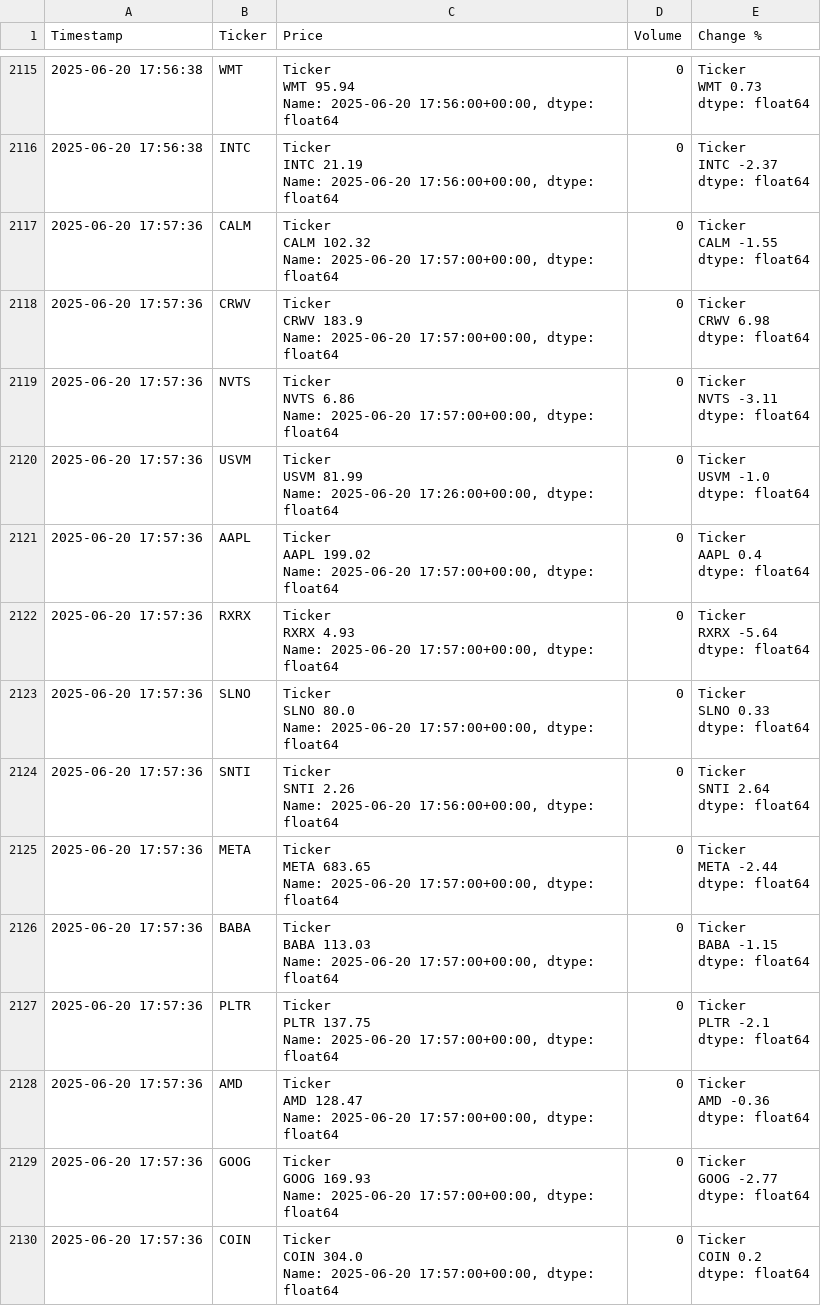
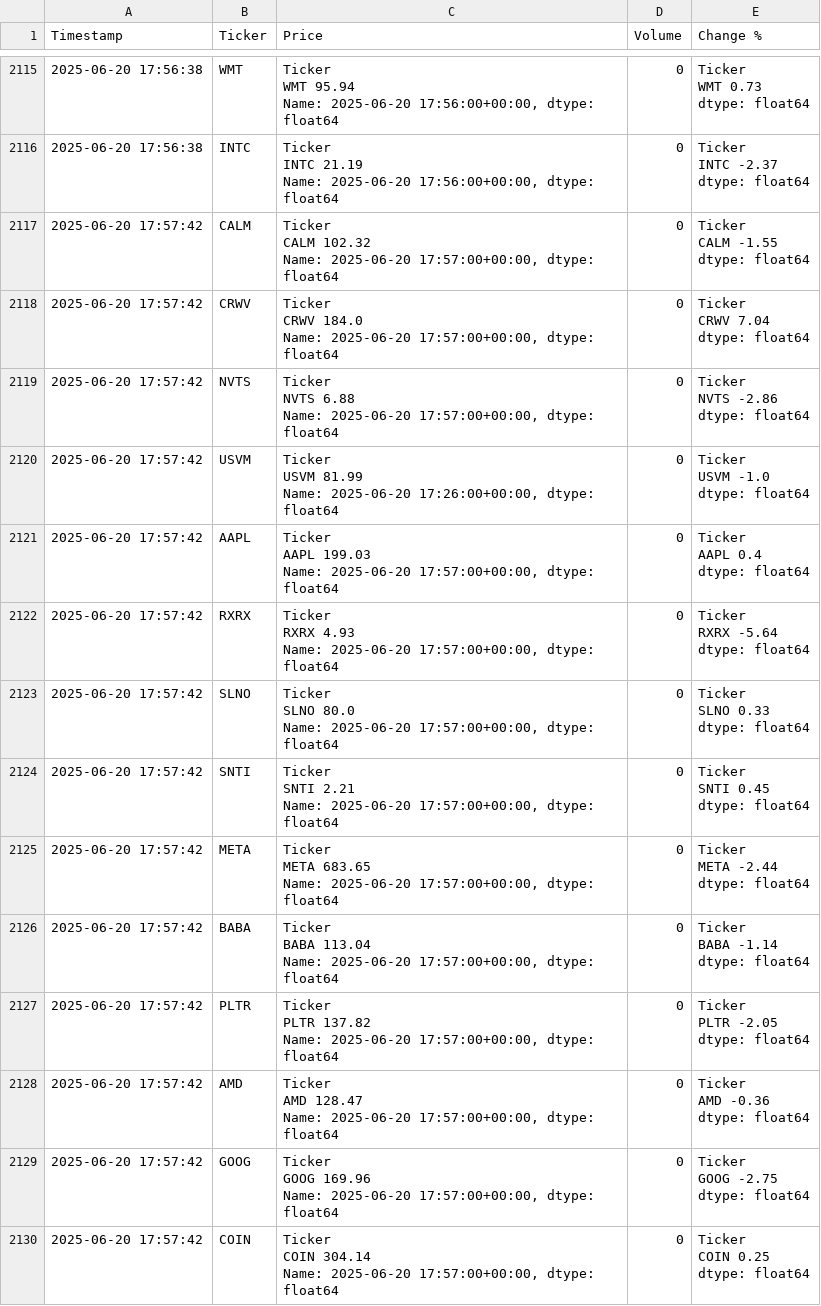
Before and after one commit to dbarber530/Logger3.0, a CSV file: data/log.csv, drawn as a sheet; only a part is shown, gaps mark what is left out; the diff covers the shown part only.

Commit message:
Automated log update 2025-06-20 17:57:45

```diff
--- a/data/log.csv
+++ b/data/log.csv
@@ -10576,71 +10576,71 @@ INTC   -2.37
 dtype: float64"
-2025-06-20 17:57:36,CALM,"Ticker
-CALM    102.32
-Name: 2025-06-20 17:57:00+00:00, dtype: float64",0,"Ticker
-CALM   -1.55
-dtype: float64"
-2025-06-20 17:57:36,CRWV,"Ticker
-CRWV    183.9
-Name: 2025-06-20 17:57:00+00:00, dtype: float64",0,"Ticker
-CRWV    6.98
-dtype: float64"
-2025-06-20 17:57:36,NVTS,"Ticker
-NVTS    6.86
-Name: 2025-06-20 17:57:00+00:00, dtype: float64",0,"Ticker
-NVTS   -3.11
-dtype: float64"
-2025-06-20 17:57:36,USVM,"Ticker
-USVM    81.99
-Name: 2025-06-20 17:26:00+00:00, dtype: float64",0,"Ticker
-USVM   -1.0
-dtype: float64"
-2025-06-20 17:57:36,AAPL,"Ticker
-AAPL    199.02
-Name: 2025-06-20 17:57:00+00:00, dtype: float64",0,"Ticker
-AAPL    0.4
-dtype: float64"
-2025-06-20 17:57:36,RXRX,"Ticker
-RXRX    4.93
-Name: 2025-06-20 17:57:00+00:00, dtype: float64",0,"Ticker
-RXRX   -5.64
-dtype: float64"
-2025-06-20 17:57:36,SLNO,"Ticker
-SLNO    80.0
-Name: 2025-06-20 17:57:00+00:00, dtype: float64",0,"Ticker
-SLNO    0.33
-dtype: float64"
-2025-06-20 17:57:36,SNTI,"Ticker
-SNTI    2.26
-Name: 2025-06-20 17:56:00+00:00, dtype: float64",0,"Ticker
-SNTI    2.64
-dtype: float64"
-2025-06-20 17:57:36,META,"Ticker
-META    683.65
-Name: 2025-06-20 17:57:00+00:00, dtype: float64",0,"Ticker
-META   -2.44
-dtype: float64"
-2025-06-20 17:57:36,BABA,"Ticker
-BABA    113.03
-Name: 2025-06-20 17:57:00+00:00, dtype: float64",0,"Ticker
-BABA   -1.15
-dtype: float64"
-2025-06-20 17:57:36,PLTR,"Ticker
-PLTR    137.75
-Name: 2025-06-20 17:57:00+00:00, dtype: float64",0,"Ticker
-PLTR   -2.1
-dtype: float64"
-2025-06-20 17:57:36,AMD,"Ticker
-AMD    128.47
-Name: 2025-06-20 17:57:00+00:00, dtype: float64",0,"Ticker
-AMD   -0.36
-dtype: float64"
-2025-06-20 17:57:36,GOOG,"Ticker
-GOOG    169.93
-Name: 2025-06-20 17:57:00+00:00, dtype: float64",0,"Ticker
-GOOG   -2.77
-dtype: float64"
-2025-06-20 17:57:36,COIN,"Ticker
-COIN    304.0
-Name: 2025-06-20 17:57:00+00:00, dtype: float64",0,"Ticker
-COIN    0.2
-dtype: float64"
+2025-06-20 17:57:42,CALM,"Ticker
+CALM    102.32
+Name: 2025-06-20 17:57:00+00:00, dtype: float64",0,"Ticker
+CALM   -1.55
+dtype: float64"
+2025-06-20 17:57:42,CRWV,"Ticker
+CRWV    184.0
+Name: 2025-06-20 17:57:00+00:00, dtype: float64",0,"Ticker
+CRWV    7.04
+dtype: float64"
+2025-06-20 17:57:42,NVTS,"Ticker
+NVTS    6.88
+Name: 2025-06-20 17:57:00+00:00, dtype: float64",0,"Ticker
+NVTS   -2.86
+dtype: float64"
+2025-06-20 17:57:42,USVM,"Ticker
+USVM    81.99
+Name: 2025-06-20 17:26:00+00:00, dtype: float64",0,"Ticker
+USVM   -1.0
+dtype: float64"
+2025-06-20 17:57:42,AAPL,"Ticker
+AAPL    199.03
+Name: 2025-06-20 17:57:00+00:00, dtype: float64",0,"Ticker
+AAPL    0.4
+dtype: float64"
+2025-06-20 17:57:42,RXRX,"Ticker
+RXRX    4.93
+Name: 2025-06-20 17:57:00+00:00, dtype: float64",0,"Ticker
+RXRX   -5.64
+dtype: float64"
+2025-06-20 17:57:42,SLNO,"Ticker
+SLNO    80.0
+Name: 2025-06-20 17:57:00+00:00, dtype: float64",0,"Ticker
+SLNO    0.33
+dtype: float64"
+2025-06-20 17:57:42,SNTI,"Ticker
+SNTI    2.21
+Name: 2025-06-20 17:57:00+00:00, dtype: float64",0,"Ticker
+SNTI    0.45
+dtype: float64"
+2025-06-20 17:57:42,META,"Ticker
+META    683.65
+Name: 2025-06-20 17:57:00+00:00, dtype: float64",0,"Ticker
+META   -2.44
+dtype: float64"
+2025-06-20 17:57:42,BABA,"Ticker
+BABA    113.04
+Name: 2025-06-20 17:57:00+00:00, dtype: float64",0,"Ticker
+BABA   -1.14
+dtype: float64"
+2025-06-20 17:57:42,PLTR,"Ticker
+PLTR    137.82
+Name: 2025-06-20 17:57:00+00:00, dtype: float64",0,"Ticker
+PLTR   -2.05
+dtype: float64"
+2025-06-20 17:57:42,AMD,"Ticker
+AMD    128.47
+Name: 2025-06-20 17:57:00+00:00, dtype: float64",0,"Ticker
+AMD   -0.36
+dtype: float64"
+2025-06-20 17:57:42,GOOG,"Ticker
+GOOG    169.96
+Name: 2025-06-20 17:57:00+00:00, dtype: float64",0,"Ticker
+GOOG   -2.75
+dtype: float64"
+2025-06-20 17:57:42,COIN,"Ticker
+COIN    304.14
+Name: 2025-06-20 17:57:00+00:00, dtype: float64",0,"Ticker
+COIN    0.25
+dtype: float64"
```
Also changed, not shown: 24 edited cells elsewhere in this file.
